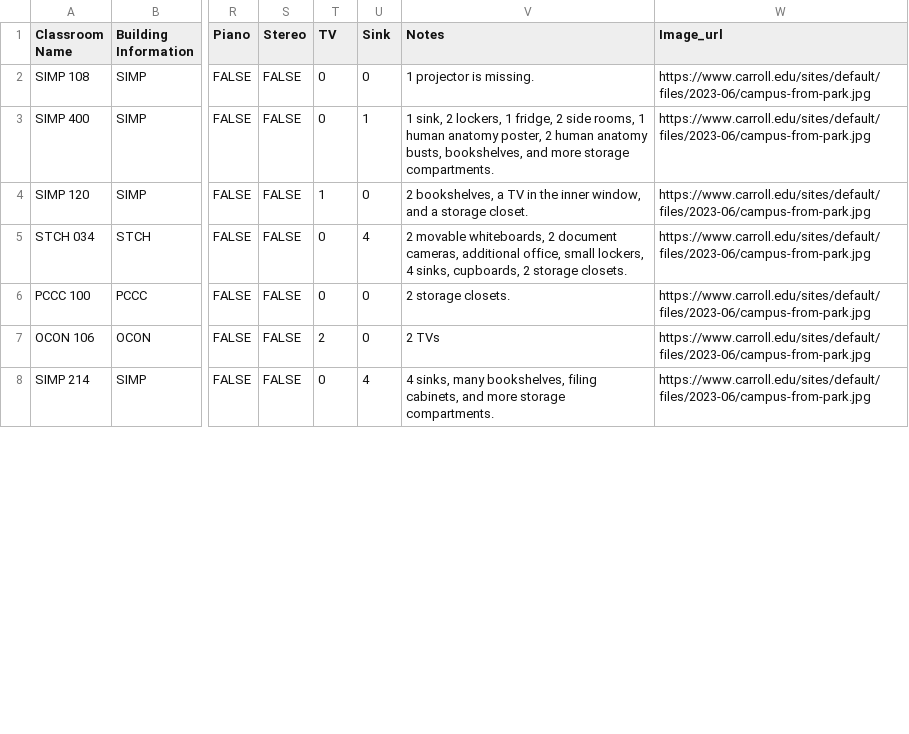
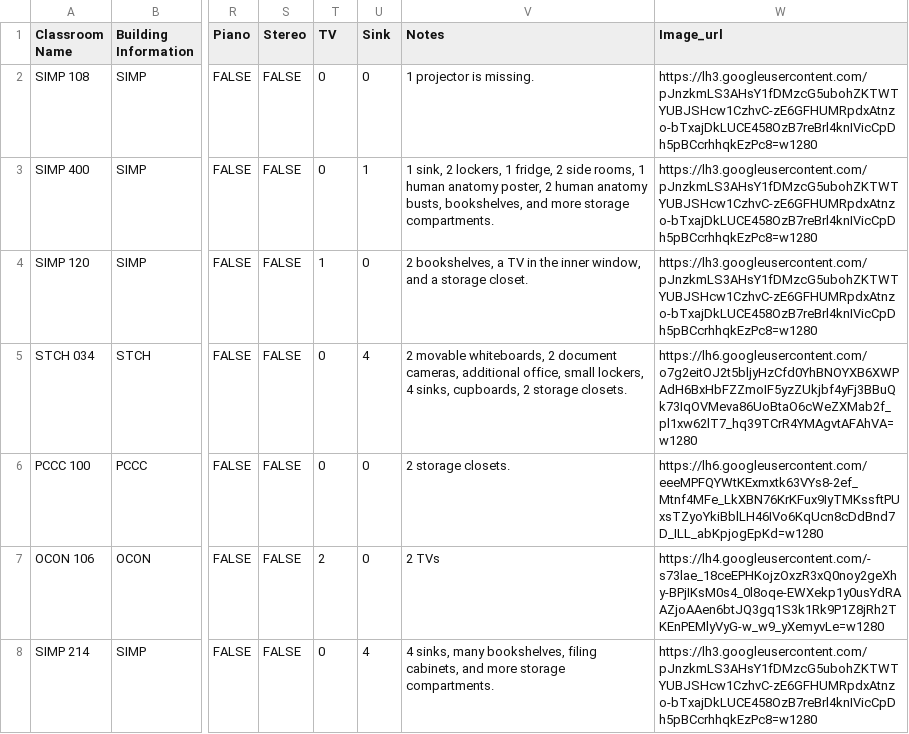
Before and after one commit to olivermclane/CC-CS430-RoomScheduler-, a CSV file: django_react_roomscheduler/roomschedulerapi/DataReader/Data/ClassroomInformation.csv, drawn as a sheet; only a part is shown, gaps mark what is left out; the diff covers the shown part only; the diff names each change by its address in the sheet, - before the commit and + after, or states it on an @@ line.

Commit message:
Updating images, updating heatmap, term dropdown

```diff
--- a/django_react_roomscheduler/roomschedulerapi/DataReader/Data/ClassroomInformation.csv
+++ b/django_react_roomscheduler/roomschedulerapi/DataReader/Data/ClassroomInformation.csv
-W2:W4 (Image_url): https://www.carroll.edu/sites/default/files/2023-06/campus-from-park.jpg
+W2:W4 (Image_url): https://lh3.googleusercontent.com/pJnzkmLS3AHsY1fDMzcG5ubohZKTWTYUBJSHcw1CzhvC-zE6GFHUMRpdxAtnzo-bTxajDkLUCE458OzB7reBrl4knIVicCpDh5pBCcrhhqkEzPc8=w1280
-W5 (Image_url): https://www.carroll.edu/sites/default/files/2023-06/campus-from-park.jpg
+W5 (Image_url): https://lh6.googleusercontent.com/o7g2eitOJ2t5bljyHzCfd0YhBNOYXB6XWPAdH6BxHbFZZmoIF5yzZUkjbf4yFj3BBuQk73IqOVMeva86UoBtaO6cWeZXMab2f_pl1xw62lT7_hq39TCrR4YMAgvtAFAhVA=w1280
-W6 (Image_url): https://www.carroll.edu/sites/default/files/2023-06/campus-from-park.jpg
+W6 (Image_url): https://lh6.googleusercontent.com/eeeMPFQYWtKExmxtk63VYs8-2ef_Mtnf4MFe_LkXBN76KrKFux9IyTMKssftPUxsTZyoYkiBblLH46IVo6KqUcn8cDdBnd7D_ILL_abKpjogEpKd=w1280
-W7 (Image_url): https://www.carroll.edu/sites/default/files/2023-06/campus-from-park.jpg
+W7 (Image_url): https://lh4.googleusercontent.com/-s73lae_18ceEPHKojzOxzR3xQ0noy2geXhy-BPjIKsM0s4_0l8oqe-EWXekp1y0usYdRAAZjoAAen6btJQ3gq1S3k1Rk9P1Z8jRh2TKEnPEMlyVyG-w_w9_yXemyvLe=w1280
-W8 (Image_url): https://www.carroll.edu/sites/default/files/2023-06/campus-from-park.jpg
+W8 (Image_url): https://lh3.googleusercontent.com/pJnzkmLS3AHsY1fDMzcG5ubohZKTWTYUBJSHcw1CzhvC-zE6GFHUMRpdxAtnzo-bTxajDkLUCE458OzB7reBrl4knIVicCpDh5pBCcrhhqkEzPc8=w1280
```
Also changed, not shown: 3 added rows and 49 edited cells elsewhere in this file, 25 other files.
